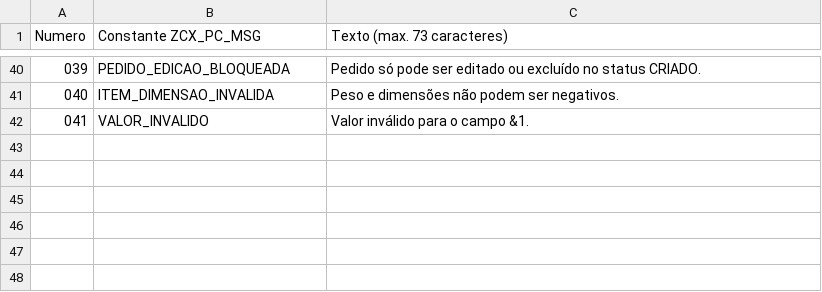
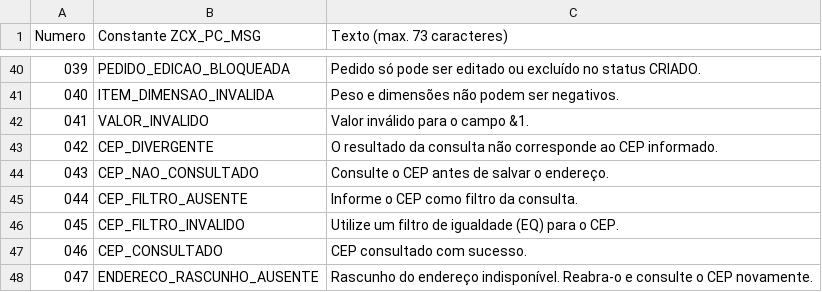
Before and after one commit to AdrianoBispo/sap-abap-rap-pedidos-de-compras-app, a CSV file: abap/ZPK_PC_PEDIDOS_COMPRAS/01_ZPK_PC_COMMON/zpc_msg.msag.csv, drawn as a sheet; only a part is shown, gaps mark what is left out; the diff names each change by its address in the sheet, - before the commit and + after, or states it on an @@ line.

Commit message:
feat: Implement CEP Lookup functionality in Customer Address Management
- Added CDS view ZR_PC_ENDERECO for customer addresses.
- Created ABAP class zcl_pc_cep_lookup_provider to handle CEP queries using ViaCEP.
- Exposed new entity ZI_PC_CEP_LOOKUP in the OData service ZUI_PC_CLIENTES.
- Enhanced UI5 application with a custom section for CEP lookup in the Address Object Page.
- Implemented CEP input handling with live change and submit events in the UI5 fragment.
- Developed utility functions for CEP normalization and formatting in CepUtil.js.
- Added internationalization support for new CEP-related texts in i18n properties.
- Created unit tests for CEP lookup functionality and utility methods.

```diff
--- a/abap/ZPK_PC_PEDIDOS_COMPRAS/01_ZPK_PC_COMMON/zpc_msg.msag.csv
+++ b/abap/ZPK_PC_PEDIDOS_COMPRAS/01_ZPK_PC_COMMON/zpc_msg.msag.csv
+row 43: 042 | CEP_DIVERGENTE | O resultado da consulta não corresponde ao CEP informado.
+row 44: 043 | CEP_NAO_CONSULTADO | Consulte o CEP antes de salvar o endereço.
+row 45: 044 | CEP_FILTRO_AUSENTE | Informe o CEP como filtro da consulta.
+row 46: 045 | CEP_FILTRO_INVALIDO | Utilize um filtro de igualdade (EQ) para o CEP.
+row 47: 046 | CEP_CONSULTADO | CEP consultado com sucesso.
+row 48: 047 | ENDERECO_RASCUNHO_AUSENTE | Rascunho do endereço indisponível. Reabra-o e consulte o CEP novamente.
```
Also changed, not shown: 27 other files.
